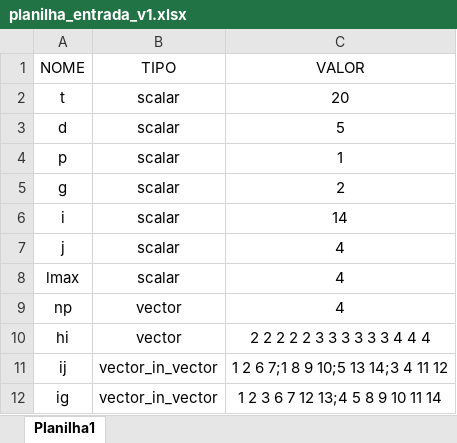
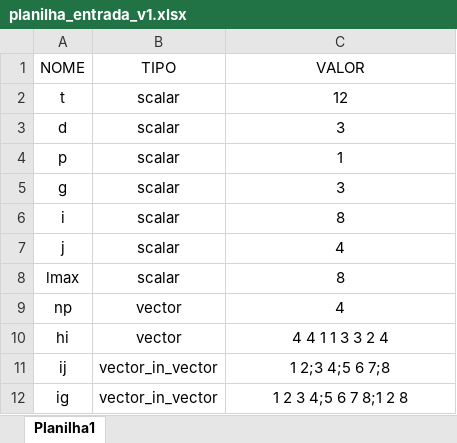
Before and after one commit to jeanricardopinheiro/modelo_integrado_para_programacao_de_horarios_e_alocacao_de_recursos_academicos, an Excel workbook: codigos_estudo/planilhas_xlsx/planilha_entrada_v1.xlsx, sheet Planilha1, drawn as a sheet; values as stored, in another font and other column widths than the file's, no borders; the diff names each change by its address in the sheet, - before the commit and + after, or states it on an @@ line.

```diff
--- a/codigos_estudo/planilhas_xlsx/planilha_entrada_v1.xlsx (sheet Planilha1)
+++ b/codigos_estudo/planilhas_xlsx/planilha_entrada_v1.xlsx (sheet Planilha1)
-C2 (VALOR): 20
+C2 (VALOR): 12
-C3 (VALOR): 5
+C3 (VALOR): 3
-C5 (VALOR): 2
+C5 (VALOR): 3
-C6 (VALOR): 14
+C6 (VALOR): 8
-C8 (VALOR): 4
+C8 (VALOR): 8
-C10 (VALOR): 2 2 2 2 2 3 3 3 3 3 3 4 4 4
+C10 (VALOR): 4 4 1 1 3 3 2 4
-C11 (VALOR): 1 2 6 7;1 8 9 10;5 13 14;3 4 11 12
+C11 (VALOR): 1 2;3 4;5 6 7;8
-C12 (VALOR): 1 2 3 6 7 12 13;4 5 8 9 10 11 14
+C12 (VALOR): 1 2 3 4;5 6 7 8;1 2 8
```
Also changed, not shown: 11 other files.
